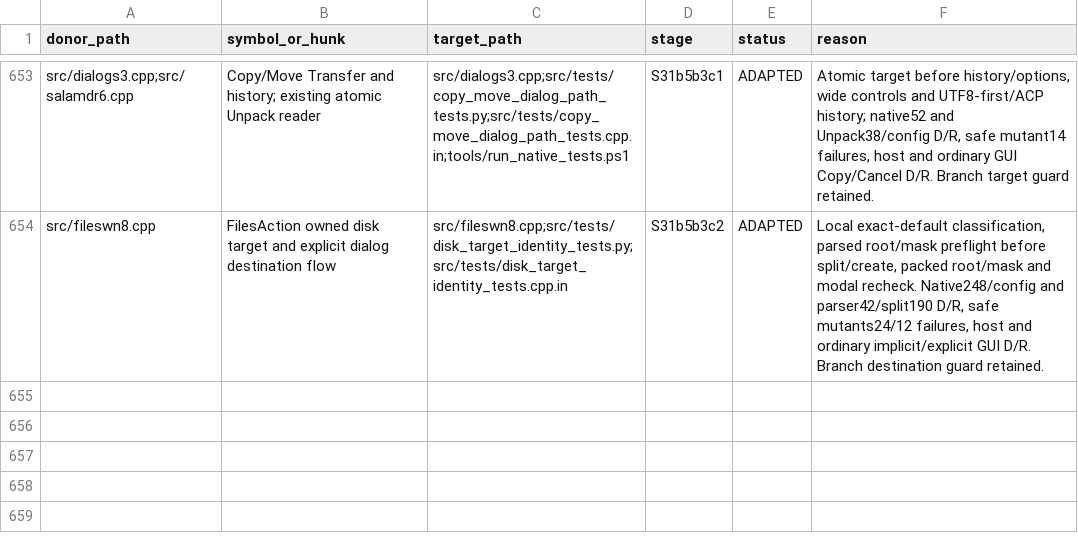
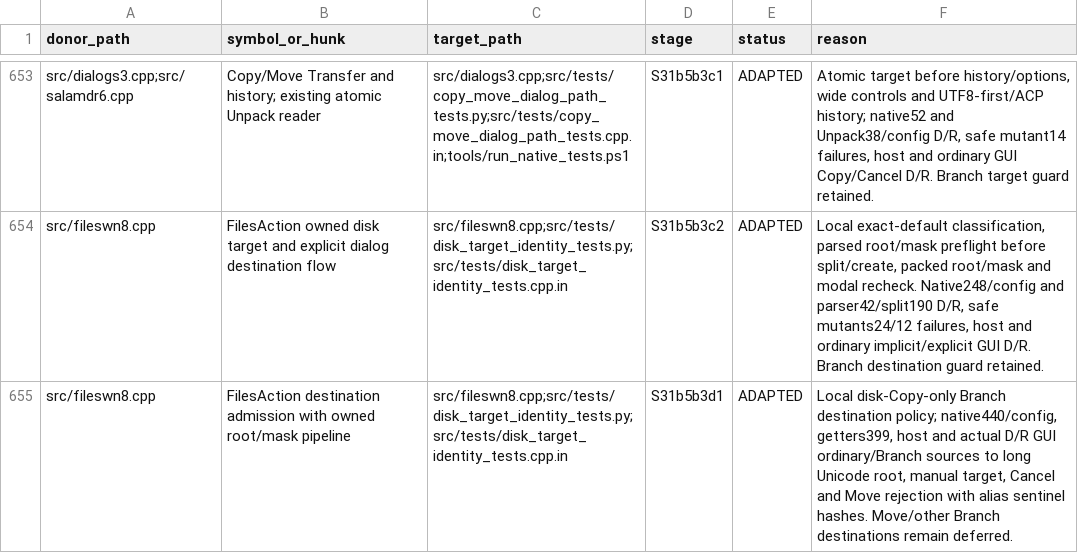
Before and after one commit to majklvi/salamander, a TSV file: doc/branch-view-port/REUSE.tsv, drawn as a sheet; only a part is shown, gaps mark what is left out; the diff names each change by its address in the sheet, - before the commit and + after, or states it on an @@ line.

Commit message:
Enable verified disk Copy into Branch View destinations
Replace blanket rejection with a disk-Copy-only admission policy. Preserve
owned destination, root/mask preflight and modal/build/start rechecks.
Keep Move, selected directories and other unverified destinations guarded.

Validate native policy/identity tests and actual Debug/Release copies into
a long Unicode Branch root from ordinary and nested Branch sources.

Source-PR: KRtkovo-eu-AI/salamander#769
Source-Commit: 47661e92d4b3cbe5bb593ae3d75a3f1f698ef413
Port-Step: S31b5b3d1

```diff
--- a/doc/branch-view-port/REUSE.tsv
+++ b/doc/branch-view-port/REUSE.tsv
+row 655: src/fileswn8.cpp | FilesAction destination admission with owned root/mask pipeline | src/fileswn8.cpp;src/tests/disk_target_identity_tests.py;src/tests/disk_target_identity_tests.cpp.in | S31b5b3d1 | ADAPTED | Local disk-Copy-only Branch destination policy; native440/config, getters399, host and actual D/R GUI ordinary/Branch sources to long Unicode root, manual target, Cancel and Move rejection with alias sentinel hashes. Move/other Branch destinations remain deferred.
```
Also changed, not shown: 10 other files.
